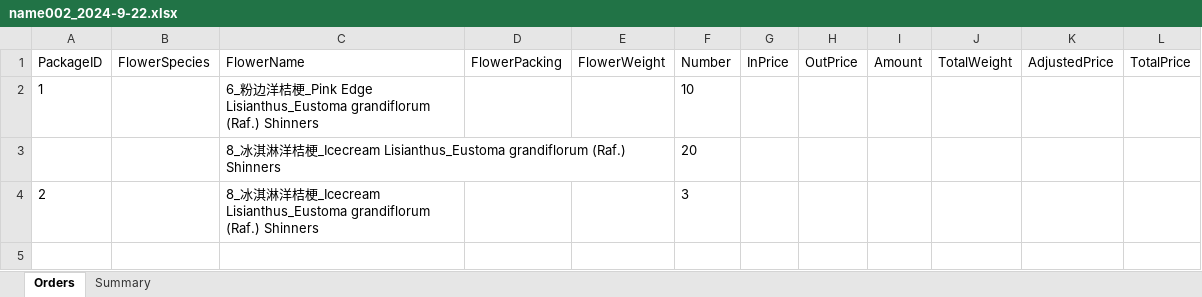
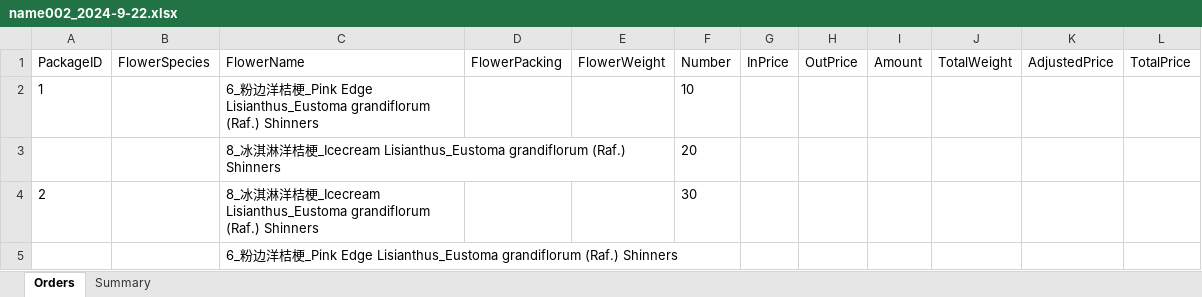
Before and after one commit to Y-small-space/FlowerShopWeb, an Excel workbook: DateBase/orders/name002_2024-9-22.xlsx, sheet Orders, drawn as a sheet; values as stored, in another font and other column widths than the file's, no borders; the diff names each change by its address in the sheet, - before the commit and + after, or states it on an @@ line.

Commit message:
Update DateBase/orders/name002_2024-9-22.xlsx

```diff
--- a/DateBase/orders/name002_2024-9-22.xlsx (sheet Orders)
+++ b/DateBase/orders/name002_2024-9-22.xlsx (sheet Orders)
-F4 (Number): 3
+F4 (Number): 30
+row 5:  |  | 6_粉边洋桔梗_Pink Edge Lisianthus_Eustoma grandiflorum (Raf.) Shinners
```
Also changed, not shown: sheet Summary.
